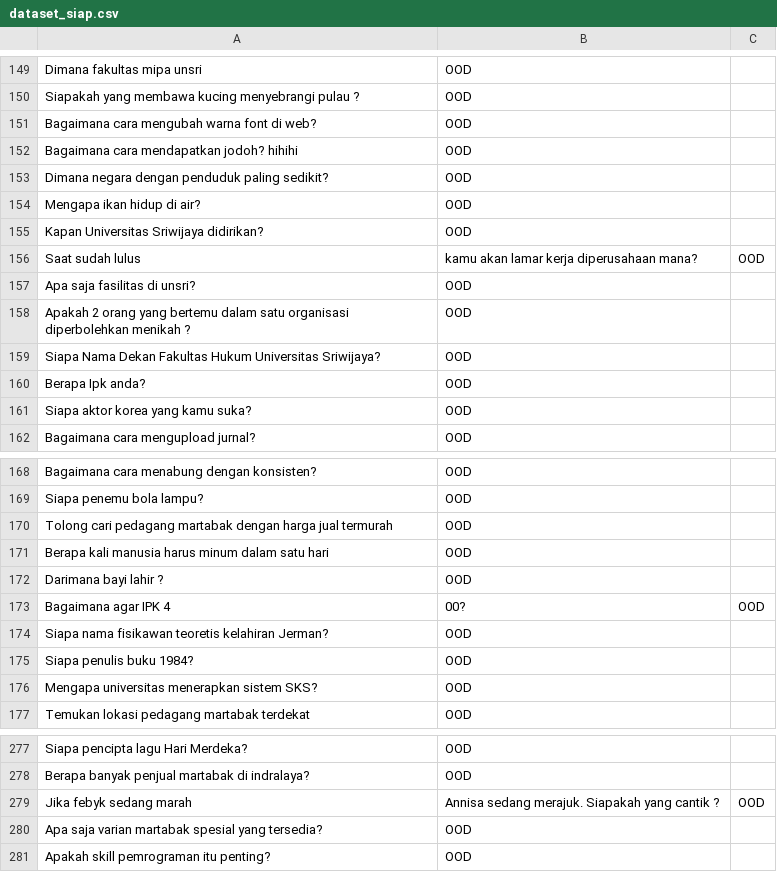
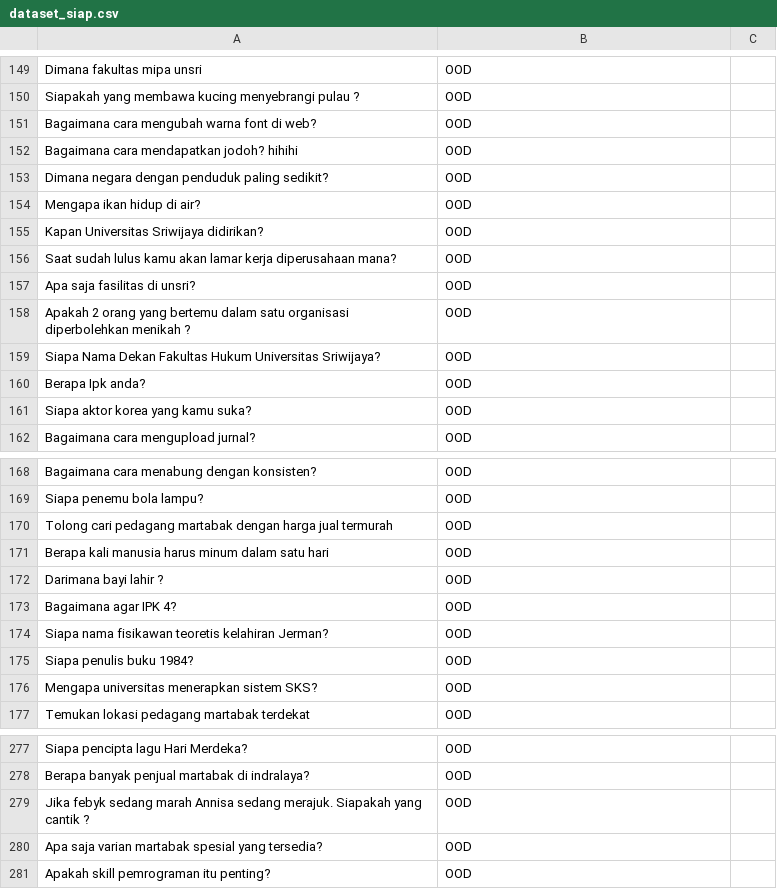
Before and after one commit to FebykAlekSatria/Detection_OOD, a CSV file: Dataset/dataset_siap.csv, drawn as a sheet; only a part is shown, gaps mark what is left out; removed rows and columns are numbered as before the commit, all else as after; the diff names each change by its address in the sheet, - before the commit and + after, or states it on an @@ line.

```diff
--- a/Dataset/dataset_siap.csv
+++ b/Dataset/dataset_siap.csv
-row 156: Saat sudah lulus | kamu akan lamar kerja diperusahaan mana? | OOD
+row 156: Saat sudah lulus kamu akan lamar kerja diperusahaan mana? | OOD
-row 173: Bagaimana agar IPK 4 | 00? | OOD
+row 173: Bagaimana agar IPK 4? | OOD
-row 279: Jika febyk sedang marah | Annisa sedang merajuk. Siapakah yang cantik ? | OOD
+row 279: Jika febyk sedang marah Annisa sedang merajuk. Siapakah yang cantik ? | OOD
```
Also changed, not shown: 2 other files.
